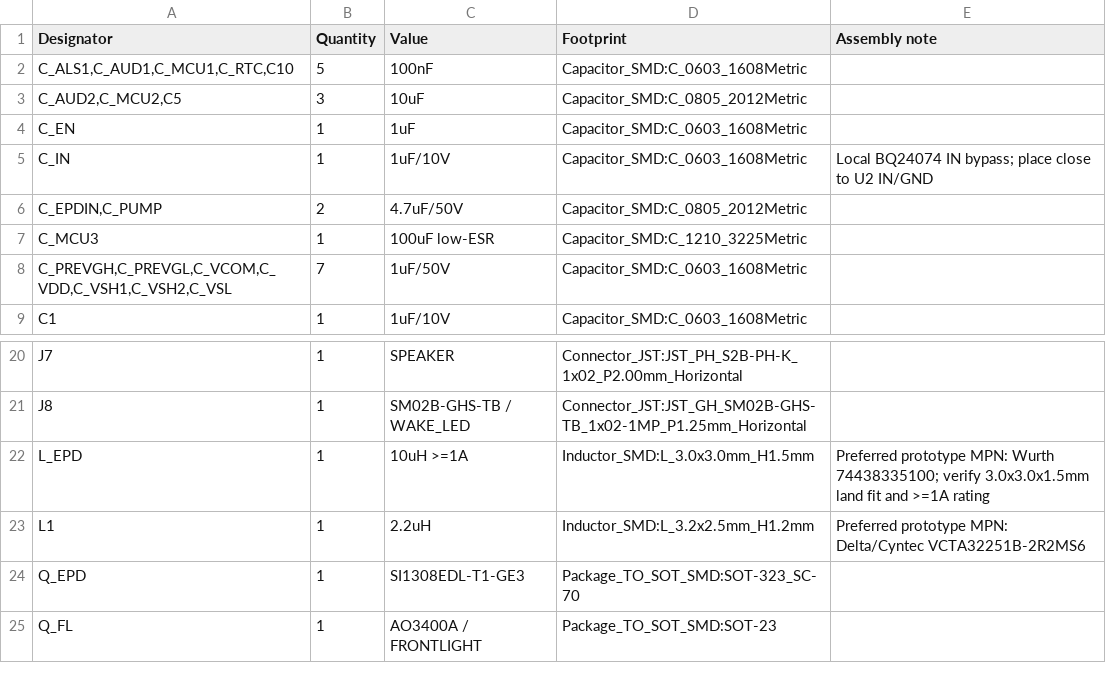
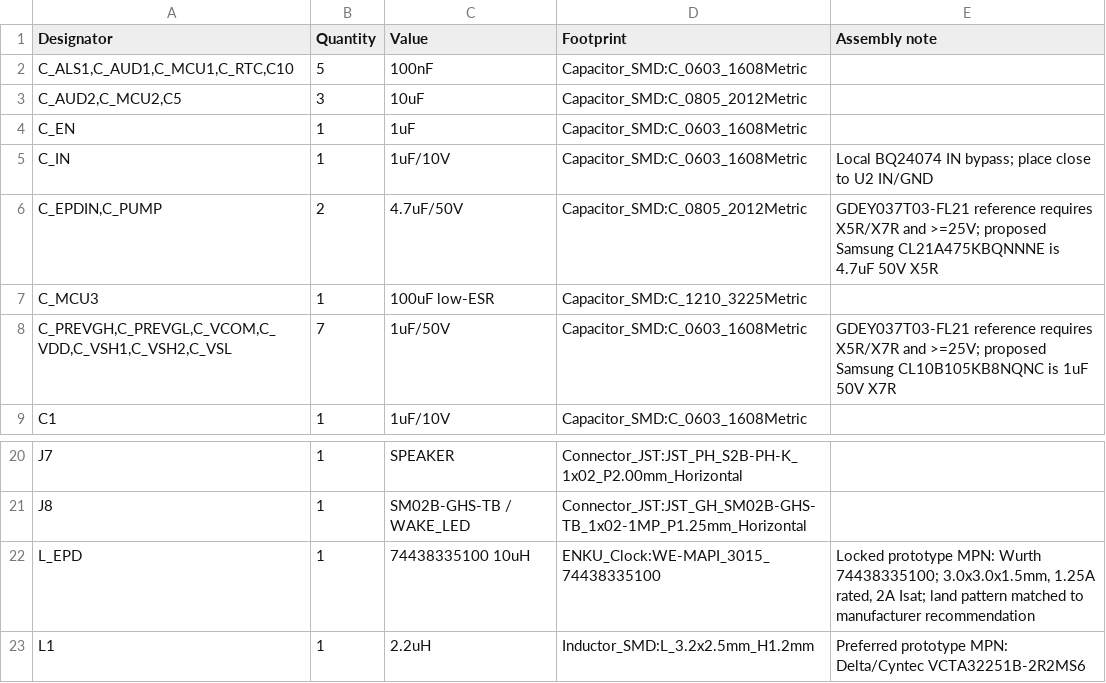
Before and after one commit to aliaksei-lameyka/ENKU-Clock, a CSV file: hardware/assembly/mainboard-reva-bom.csv, drawn as a sheet; only a part is shown, gaps mark what is left out; the shorter side is filled out with more unchanged rows.

Commit message:
fix(bom): lock EPD inductor and validate HV capacitor ratings

```diff
--- a/hardware/assembly/mainboard-reva-bom.csv
+++ b/hardware/assembly/mainboard-reva-bom.csv
@@ -5,5 +5,5 @@ Designator,Quantity,Value,Footprint,Assembly note
 "C_IN",1,"1uF/10V","Capacitor_SMD:C_0603_1608Metric","Local BQ24074 IN bypass; place close to U2 IN/GND"
-"C_EPDIN,C_PUMP",2,"4.7uF/50V","Capacitor_SMD:C_0805_2012Metric",""
+"C_EPDIN,C_PUMP",2,"4.7uF/50V","Capacitor_SMD:C_0805_2012Metric","GDEY037T03-FL21 reference requires X5R/X7R and >=25V; proposed Samsung CL21A475KBQNNNE is 4.7uF 50V X5R"
 "C_MCU3",1,"100uF low-ESR","Capacitor_SMD:C_1210_3225Metric",""
-"C_PREVGH,C_PREVGL,C_VCOM,C_VDD,C_VSH1,C_VSH2,C_VSL",7,"1uF/50V","Capacitor_SMD:C_0603_1608Metric",""
+"C_PREVGH,C_PREVGL,C_VCOM,C_VDD,C_VSH1,C_VSH2,C_VSL",7,"1uF/50V","Capacitor_SMD:C_0603_1608Metric","GDEY037T03-FL21 reference requires X5R/X7R and >=25V; proposed Samsung CL10B105KB8NQNC is 1uF 50V X7R"
 "C1",1,"1uF/10V","Capacitor_SMD:C_0603_1608Metric",""
@@ -21,3 +21,3 @@ Designator,Quantity,Value,Footprint,Assembly note
 "J8",1,"SM02B-GHS-TB / WAKE_LED","Connector_JST:JST_GH_SM02B-GHS-TB_1x02-1MP_P1.25mm_Horizontal",""
-"L_EPD",1,"10uH >=1A","Inductor_SMD:L_3.0x3.0mm_H1.5mm","Preferred prototype MPN: Wurth 74438335100; verify 3.0x3.0x1.5mm land fit and >=1A rating"
+"L_EPD",1,"74438335100 10uH","ENKU_Clock:WE-MAPI_3015_74438335100","Locked prototype MPN: Wurth 74438335100; 3.0x3.0x1.5mm, 1.25A rated, 2A Isat; land pattern matched to manufacturer recommendation"
 "L1",1,"2.2uH","Inductor_SMD:L_3.2x2.5mm_H1.2mm","Preferred prototype MPN: Delta/Cyntec VCTA32251B-2R2MS6"
```
